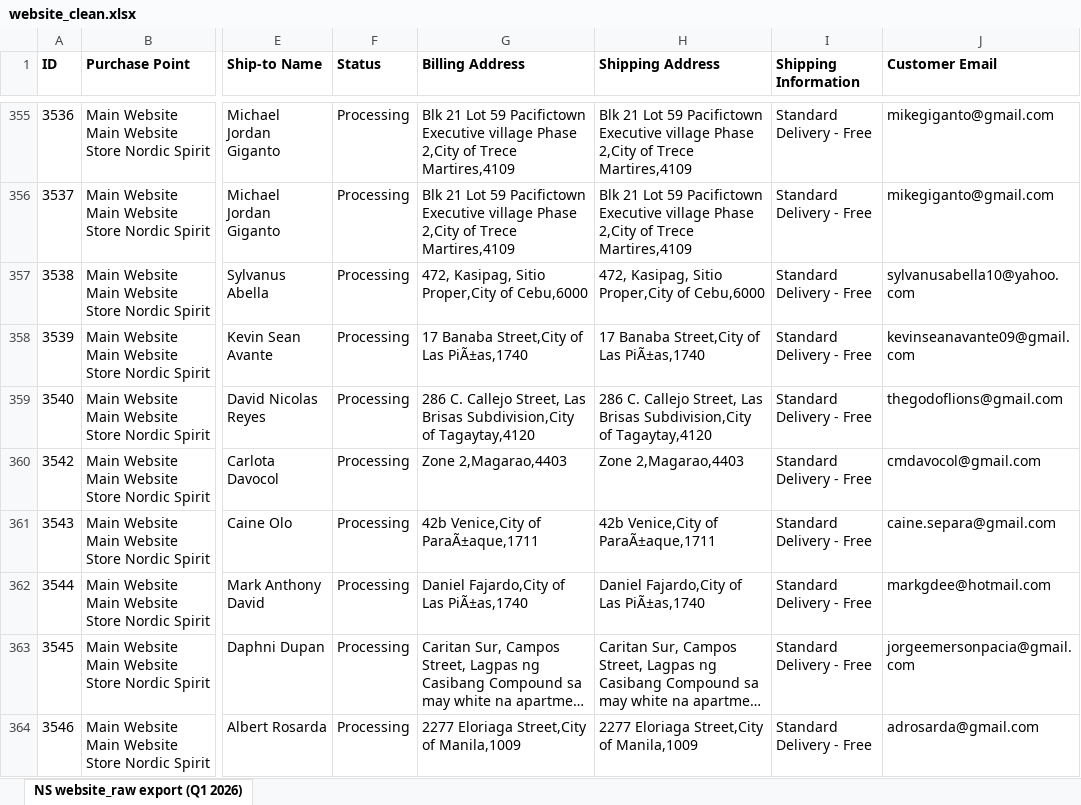
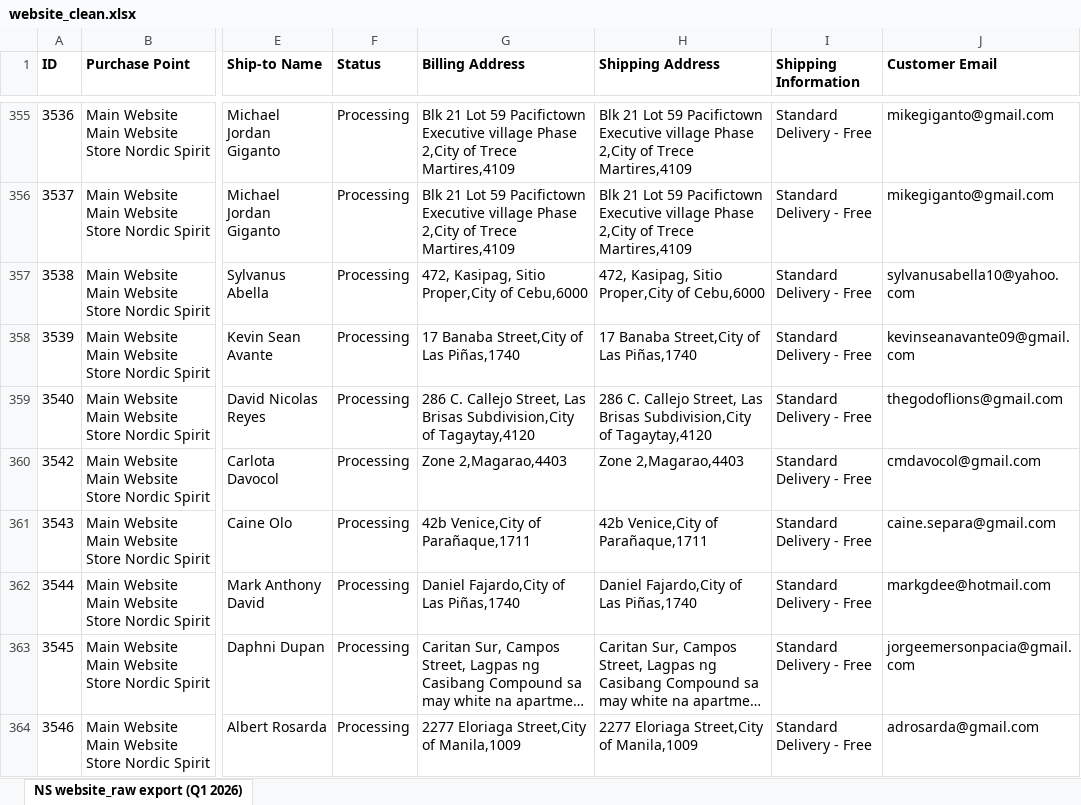
Before and after one commit to caryllfranz/e-commercedata-pipeline, an Excel workbook: data/processed/website_clean.xlsx, sheet NS website_raw export (Q1 2026), drawn as a sheet; only a part is shown, gaps mark what is left out; long unchanged cells end in …; values as stored, in another font and other column widths than the file's, no borders; the diff covers the shown part only; the diff names each change by its address in the sheet, - before the commit and + after, or states it on an @@ line.

Commit message:
updated data

```diff
--- a/data/processed/website_clean.xlsx (sheet NS website_raw export (Q1 2026))
+++ b/data/processed/website_clean.xlsx (sheet NS website_raw export (Q1 2026))
-G358 (Billing Address): 17 Banaba Street,City of Las PiÃ±as,1740
+G358 (Billing Address): 17 Banaba Street,City of Las Piñas,1740
-H358 (Shipping Address): 17 Banaba Street,City of Las PiÃ±as,1740
+H358 (Shipping Address): 17 Banaba Street,City of Las Piñas,1740
-G361 (Billing Address): 42b Venice,City of ParaÃ±aque,1711
+G361 (Billing Address): 42b Venice,City of Parañaque,1711
-H361 (Shipping Address): 42b Venice,City of ParaÃ±aque,1711
+H361 (Shipping Address): 42b Venice,City of Parañaque,1711
-G362 (Billing Address): Daniel Fajardo,City of Las PiÃ±as,1740
+G362 (Billing Address): Daniel Fajardo,City of Las Piñas,1740
-H362 (Shipping Address): Daniel Fajardo,City of Las PiÃ±as,1740
+H362 (Shipping Address): Daniel Fajardo,City of Las Piñas,1740
```
Also changed, not shown: 173 edited cells elsewhere in this sheet, data/processed/lazada_clean.xlsx, data/processed/shopee_clean.xlsx, 2 other files.
